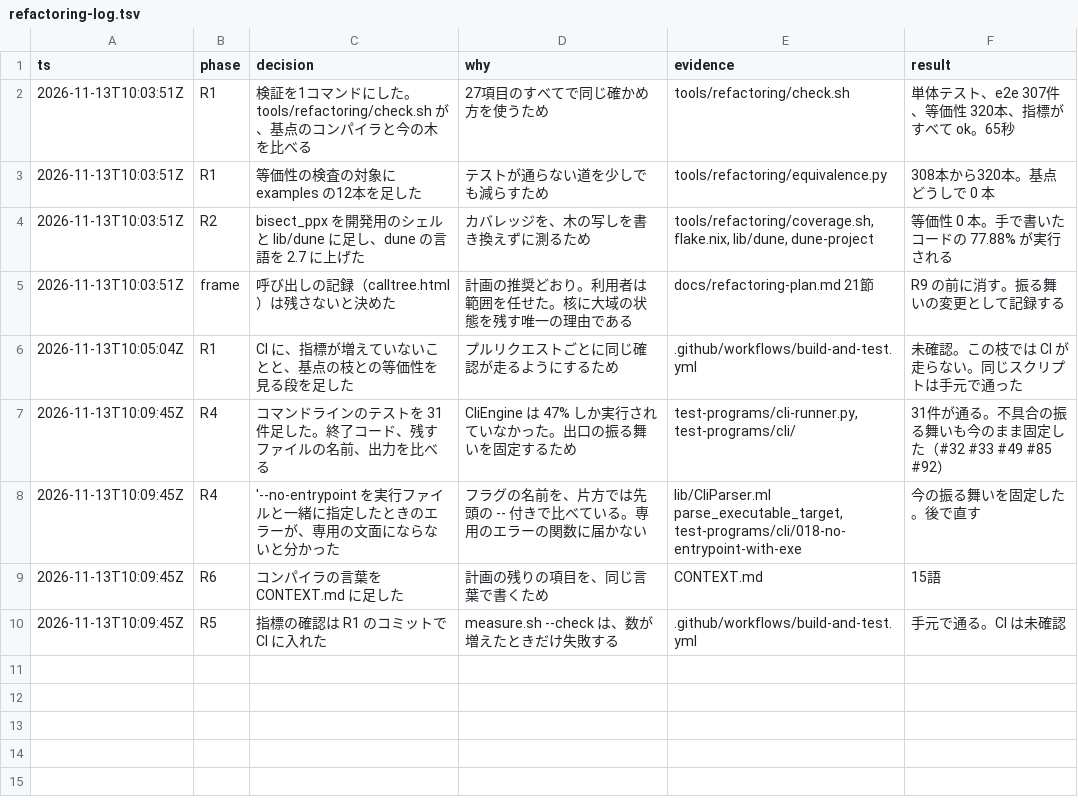
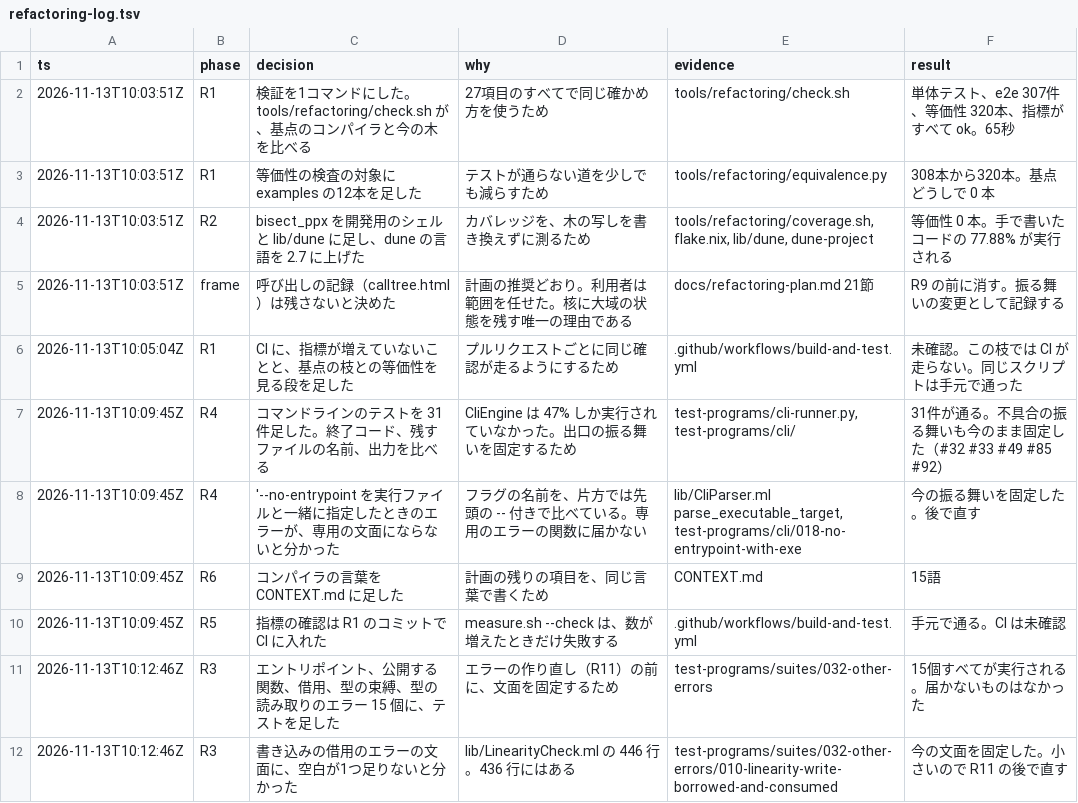
Before and after one commit to austral/austral, a TSV file: docs/refactoring-log.tsv, drawn as a sheet; the diff names each change by its address in the sheet, - before the commit and + after, or states it on an @@ line.

```diff
--- a/docs/refactoring-log.tsv
+++ b/docs/refactoring-log.tsv
+row 11: 2026-11-13T10:12:46Z | R3 | エントリポイント、公開する関数、借用、型の束縛、型の読み取りのエラー 15 個に、テストを足した | エラーの作り直し（R11）の前に、文面を固定するため | test-programs/suites/032-other-errors | 15個すべてが実行される。届かないものはなかった
+row 12: 2026-11-13T10:12:46Z | R3 | 書き込みの借用のエラーの文面に、空白が1つ足りないと分かった | lib/LinearityCheck.ml の 446 行。436 行にはある | test-programs/suites/032-other-errors/010-linearity-write-borrowed-and-consumed | 今の文面を固定した。小さいので R11 の後で直す
```
Also changed, not shown: 34 other files.
